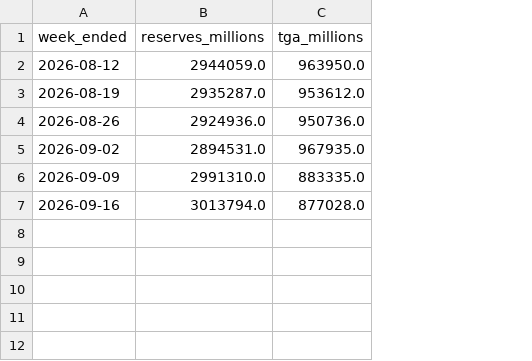
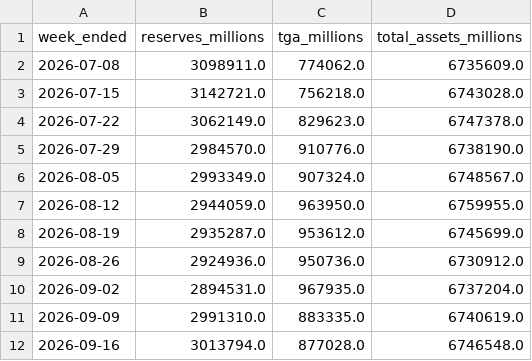
Before and after one commit to Vincizh/market-fragility-dashboard, a CSV file: data/fred-cache/H41_WEEKLY.csv, drawn as a sheet; addresses are those after the commit; the diff names each change by its address in the sheet, - before the commit and + after, or states it on an @@ line.

Commit message:
LPI: splice H.4.1/NY Fed sources, common as-of week and freshness gate; tri-state de-lever count; label and chart fixes
- Splice NY Fed SOFR/RRP and Fed H.4.1 total assets/TGA after FRED's last print; commit DFF history
- Bounded carry for net liquidity; exclude future auctions
- Headline, cards and decomposition read one common week; stale LPI shown gray with no stance
- Unified LPI band/regime wording (remove 'Full risk budget', '5x normal')
- VIX/crypto/COT unavailable signals leave the denominator; dealer gamma no longer labelled signal #5
- Tail stats use full weekly price path; columns relabelled as max-drawdown frequencies
- Causal COT chart percentiles; window labels
- Funding copy: lower-threshold bands, operator-set heuristics; all-missing funding state is unknown
- AI breadth excludes members without a latest close
- Mobile: LPI chart height, stress-calendar list, proportional ticks, pinch zoom, text contrast
- Tests: 9 new unit tests; SOFR freshness check accepts a labelled stale state

```diff
--- a/data/fred-cache/H41_WEEKLY.csv
+++ b/data/fred-cache/H41_WEEKLY.csv
+column D (total_assets_millions), rows 7-12: 6759955.0 | 6745699.0 | 6730912.0 | 6737204.0 | 6740619.0 | 6746548.0
+row 2: 2026-07-08 | 3098911.0 | 774062.0 | 6735609.0
+row 3: 2026-07-15 | 3142721.0 | 756218.0 | 6743028.0
+row 4: 2026-07-22 | 3062149.0 | 829623.0 | 6747378.0
+row 5: 2026-07-29 | 2984570.0 | 910776.0 | 6738190.0
+row 6: 2026-08-05 | 2993349.0 | 907324.0 | 6748567.0
```
Also changed, not shown: 17 other files.
